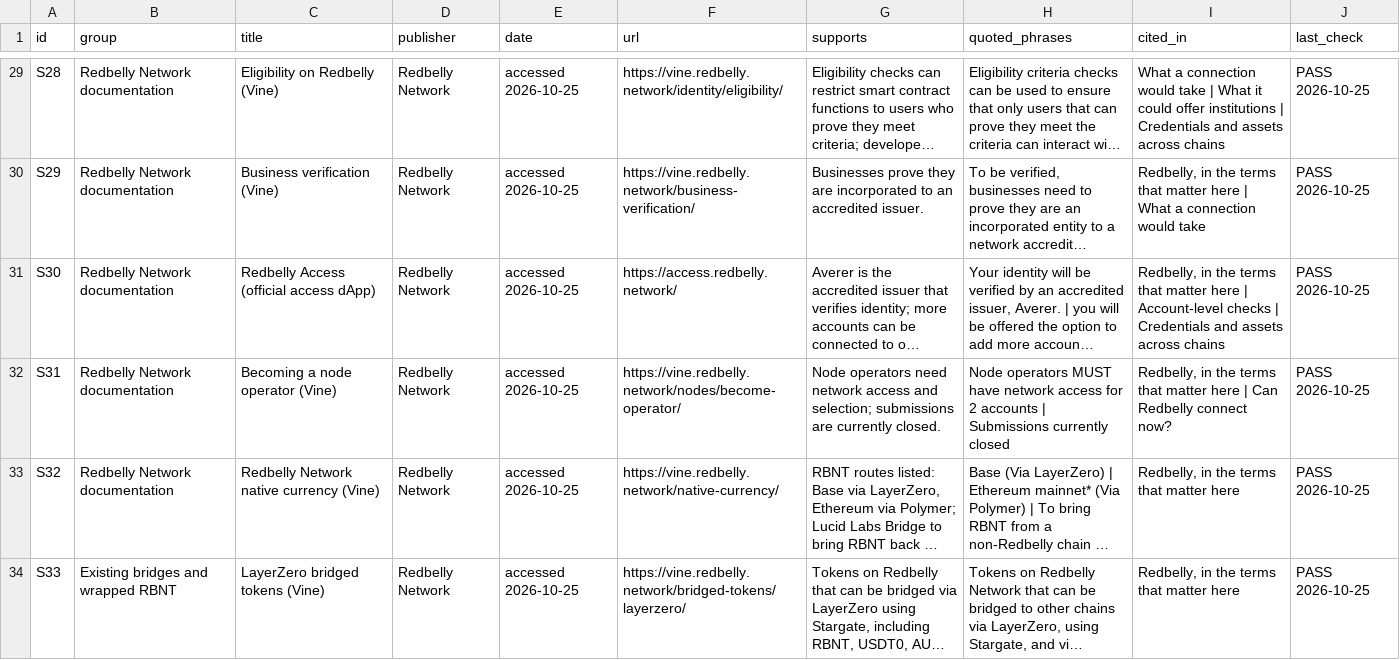
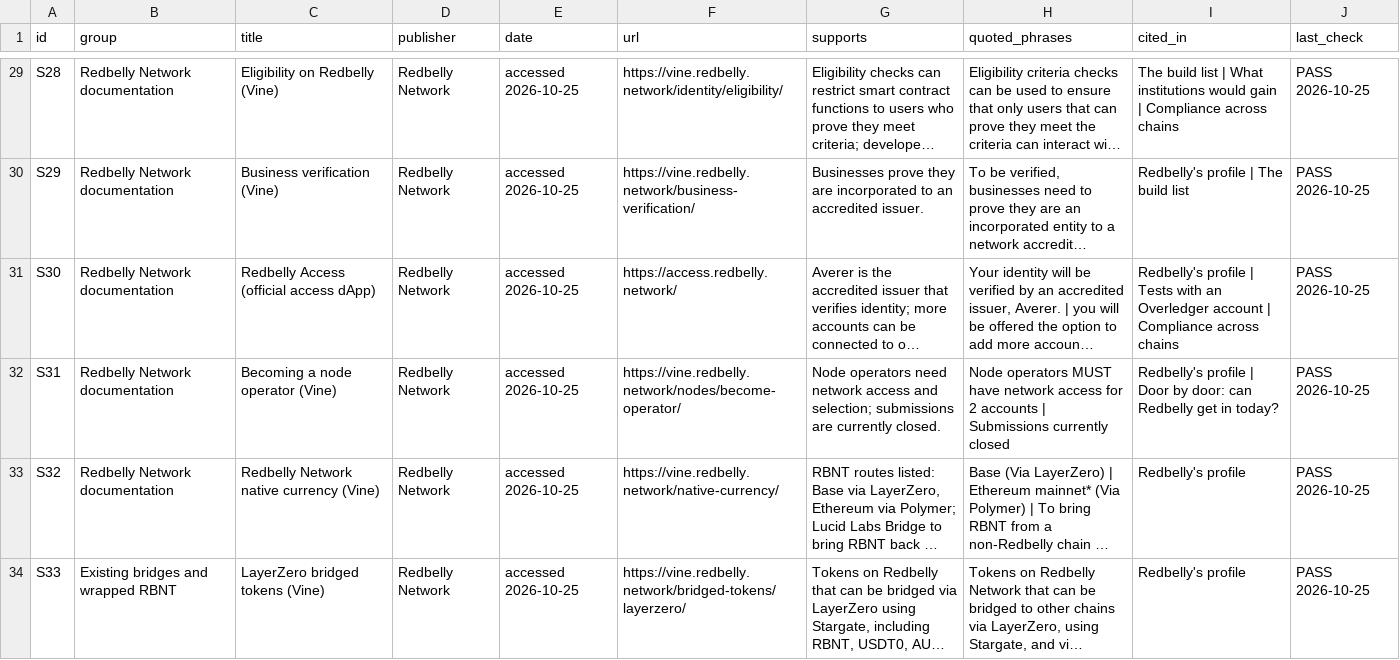
Before and after one commit to drjackil/quant-overledger-and-redbelly-interoperability-research, a CSV file: deliverables/Sources.csv, drawn as a sheet; only a part is shown, gaps mark what is left out; long unchanged cells end in …; the diff covers the shown part only; the diff names each change by its address in the sheet, - before the commit and + after, or states it on an @@ line.

```diff
--- a/deliverables/Sources.csv
+++ b/deliverables/Sources.csv
-I29 (cited_in): What a connection would take | What it could offer institutions | Credentials and assets across chains
+I29 (cited_in): The build list | What institutions would gain | Compliance across chains
-I30 (cited_in): Redbelly, in the terms that matter here | What a connection would take
+I30 (cited_in): Redbelly's profile | The build list
-I31 (cited_in): Redbelly, in the terms that matter here | Account-level checks | Credentials and assets across chains
+I31 (cited_in): Redbelly's profile | Tests with an Overledger account | Compliance across chains
-I32 (cited_in): Redbelly, in the terms that matter here | Can Redbelly connect now?
+I32 (cited_in): Redbelly's profile | Door by door: can Redbelly get in today?
-I33:I34 (cited_in): Redbelly, in the terms that matter here
+I33:I34 (cited_in): Redbelly's profile
```
Also changed, not shown: 44 edited cells elsewhere in this file, site/downloads/Sources.csv, 33 other files.
